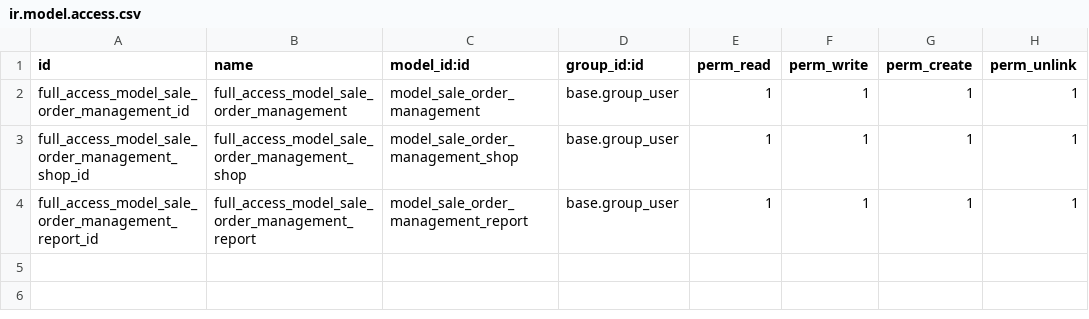
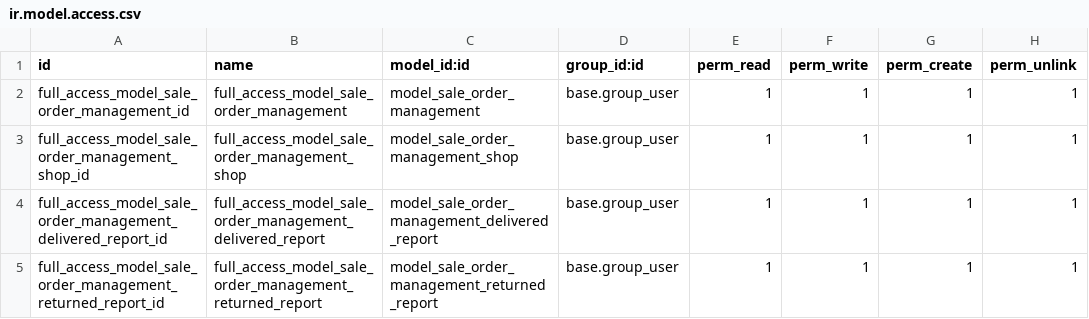
Before and after one commit to lthieu1123/ruby, a CSV file: security/ir.model.access.csv, drawn as a sheet.

Commit message:
completed report for returned order

```diff
--- a/security/ir.model.access.csv
+++ b/security/ir.model.access.csv
@@ -3,2 +3,3 @@ full_access_model_sale_order_management_id,full_access_model_sale_order_manageme
 full_access_model_sale_order_management_shop_id,full_access_model_sale_order_management_shop,model_sale_order_management_shop,base.group_user,1,1,1,1
-full_access_model_sale_order_management_report_id,full_access_model_sale_order_management_report,model_sale_order_management_report,base.group_user,1,1,1,1
+full_access_model_sale_order_management_delivered_report_id,full_access_model_sale_order_management_delivered_report,model_sale_order_management_delivered_report,base.group_user,1,1,1,1
+full_access_model_sale_order_management_returned_report_id,full_access_model_sale_order_management_returned_report,model_sale_order_management_returned_report,base.group_user,1,1,1,1
```
Also changed, not shown: 5 other files.
